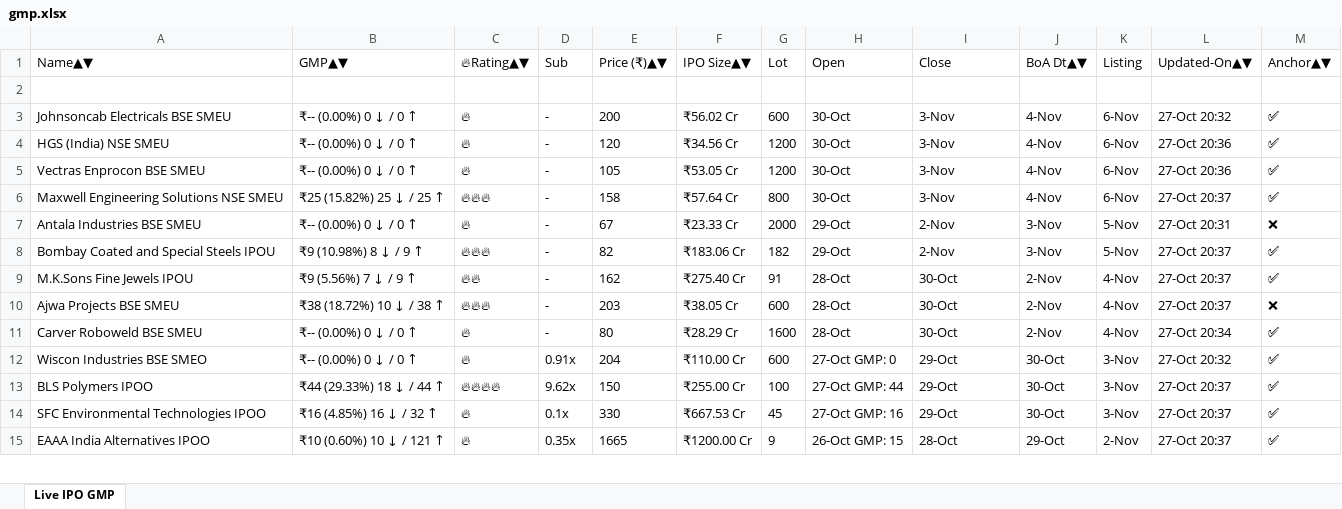
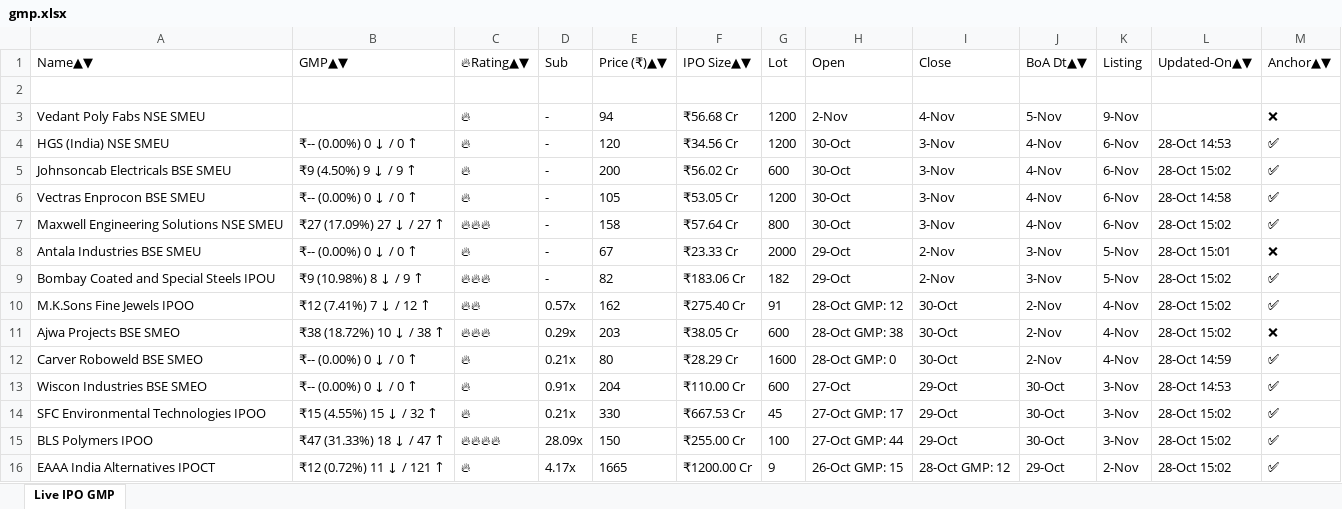
Before and after one commit to ayushpdkushwaha1/ipo-gmp-bot, an Excel workbook: files/gmp.xlsx, sheet Live IPO GMP, drawn as a sheet; only a part is shown; values as stored, in another font and other column widths than the file's, no borders; removed rows and columns are numbered as before the commit, all else as after; the diff covers the shown part only; the diff names each change by its address in the sheet, - before the commit and + after, or states it on an @@ line.

```diff
--- a/files/gmp.xlsx (sheet Live IPO GMP)
+++ b/files/gmp.xlsx (sheet Live IPO GMP)
-row 3: Johnsoncab Electricals BSE SMEU | ₹-- (0.00%) 0 ↓ / 0 ↑ | 🔥 | - | 200 | ₹56.02 Cr | 600 | 30-Oct | 3-Nov | 4-Nov | 6-Nov | 27-Oct 20:32 | ✅
+row 3: Vedant Poly Fabs NSE SMEU |  | 🔥 | - | 94 | ₹56.68 Cr | 1200 | 2-Nov | 4-Nov | 5-Nov | 9-Nov |  | ❌
-L4: 27-Oct 20:36
+L4: 28-Oct 14:53
+row 5: Johnsoncab Electricals BSE SMEU | ₹9 (4.50%) 9 ↓ / 9 ↑ | 🔥 | - | 200 | ₹56.02 Cr | 600 | 30-Oct | 3-Nov | 4-Nov | 6-Nov | 28-Oct 15:02 | ✅
-L6: 27-Oct 20:36
+L6: 28-Oct 14:58
-B7: ₹25 (15.82%) 25 ↓ / 25 ↑
+B7: ₹27 (17.09%) 27 ↓ / 27 ↑
-L7: 27-Oct 20:37
+L7: 28-Oct 15:02
-L8: 27-Oct 20:31
+L8: 28-Oct 15:01
-L9:L11: 27-Oct 20:37
+L9:L11: 28-Oct 15:02
-A10: M.K.Sons Fine Jewels IPOU
+A10: M.K.Sons Fine Jewels IPOO
-B10: ₹9 (5.56%) 7 ↓ / 9 ↑
+B10: ₹12 (7.41%) 7 ↓ / 12 ↑
-D10: -
+D10: 0.57x
-H10: 28-Oct
+H10: 28-Oct GMP: 12
-A11: Ajwa Projects BSE SMEU
+A11: Ajwa Projects BSE SMEO
-D11: -
+D11: 0.29x
-H11: 28-Oct
+H11: 28-Oct GMP: 38
-A12: Carver Roboweld BSE SMEU
+A12: Carver Roboweld BSE SMEO
-D12: -
+D12: 0.21x
-H12: 28-Oct
+H12: 28-Oct GMP: 0
-L12: 27-Oct 20:34
+L12: 28-Oct 14:59
-H13: 27-Oct GMP: 0
+H13: 27-Oct
-L13: 27-Oct 20:32
+L13: 28-Oct 14:53
+row 14: SFC Environmental Technologies IPOO | ₹15 (4.55%) 15 ↓ / 32 ↑ | 🔥 | 0.21x | 330 | ₹667.53 Cr | 45 | 27-Oct GMP: 17 | 29-Oct | 30-Oct | 3-Nov | 28-Oct 15:02 | ✅
-B15: ₹44 (29.33%) 18 ↓ / 44 ↑
+B15: ₹47 (31.33%) 18 ↓ / 47 ↑
-D15: 9.62x
+D15: 28.09x
-L15: 27-Oct 20:37
+L15: 28-Oct 15:02
-row 14: SFC Environmental Technologies IPOO | ₹16 (4.85%) 16 ↓ / 32 ↑ | 🔥 | 0.1x | 330 | ₹667.53 Cr | 45 | 27-Oct GMP: 16 | 29-Oct | 30-Oct | 3-Nov | 27-Oct 20:37 | ✅
-A16: EAAA India Alternatives IPOO
+A16: EAAA India Alternatives IPOCT
-B16: ₹10 (0.60%) 10 ↓ / 121 ↑
+B16: ₹12 (0.72%) 11 ↓ / 121 ↑
-D16: 0.35x
+D16: 4.17x
-I16: 28-Oct
+I16: 28-Oct GMP: 12
-L16: 27-Oct 20:37
+L16: 28-Oct 15:02
```
Also changed, not shown: 1 added row, 2 removed rows, 5 moved rows and 6 edited cells elsewhere in this sheet, files/Mainboard_IPOs.xlsx, files/SME_IPOs.xlsx, 2 other files.
